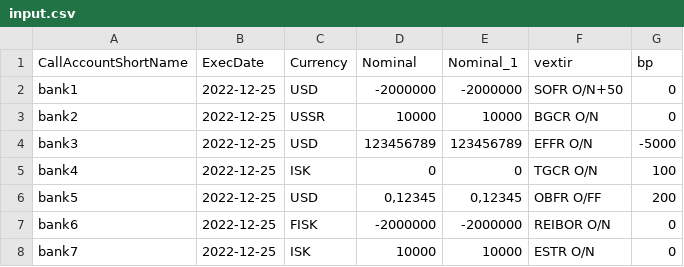
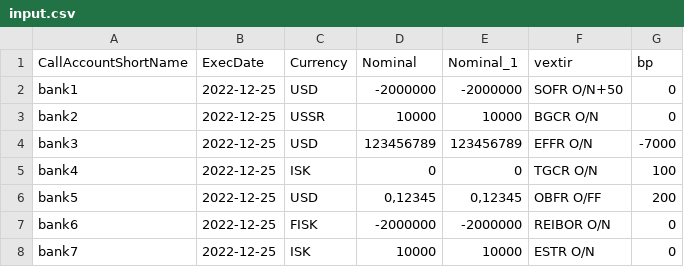
Before and after one commit to steinarb1234/VerkXinput, a CSV file: input.csv, drawn as a sheet; only a part is shown.

Commit message:
Update input.csv to test large negative basis points

```diff
--- a/input.csv
+++ b/input.csv
@@ -3,3 +3,3 @@ bank1;2022-12-25;USD;-2000000;-2000000;SOFR O/N+50;0
 bank2;2022-12-25;USSR;10000;10000;BGCR O/N;0
-bank3;2022-12-25;USD;123456789;123456789;EFFR O/N;-5000
+bank3;2022-12-25;USD;123456789;123456789;EFFR O/N;-7000
 bank4;2022-12-25;ISK;0;0;TGCR O/N;100
```
